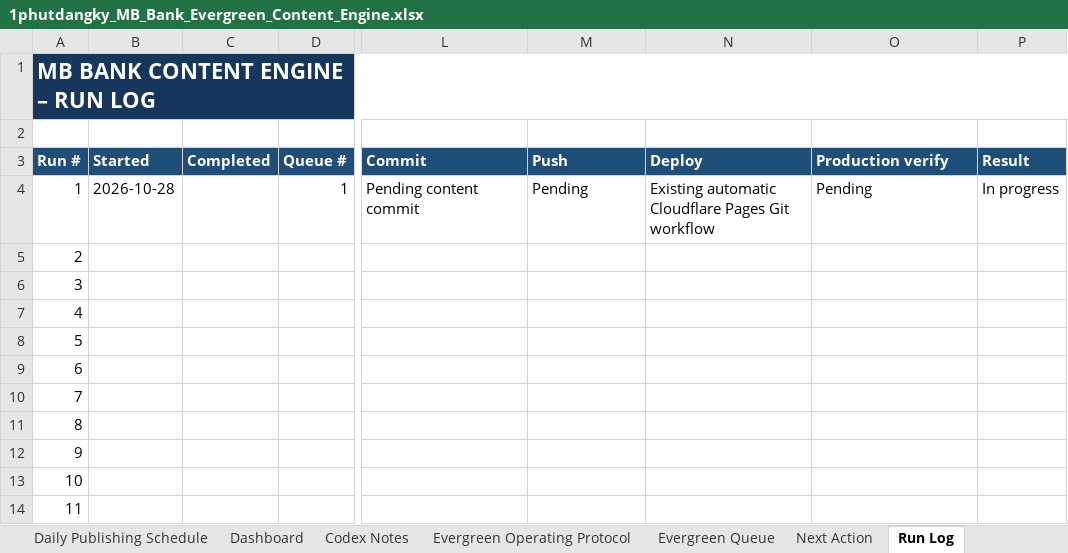
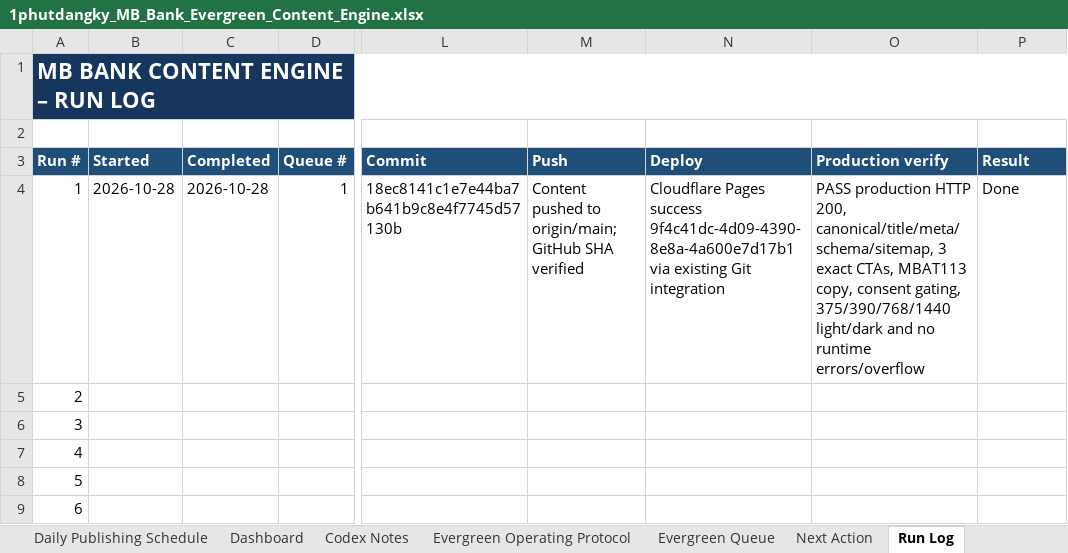
Before and after one commit to vothanhphatsocial/1phutdangky, an Excel workbook: docs/content/1phutdangky_MB_Bank_Evergreen_Content_Engine.xlsx, sheet Run Log, drawn as a sheet; only a part is shown, gaps mark what is left out; the shorter side is filled out with more unchanged rows; values as stored, in another font and other column widths than the file's, no borders; conditional formats and table styles not drawn; the diff names each change by its address in the sheet, - before the commit and + after, or states it on an @@ line.

Commit message:
chore(content): record MB Bank production verification

```diff
--- a/docs/content/1phutdangky_MB_Bank_Evergreen_Content_Engine.xlsx (sheet Run Log)
+++ b/docs/content/1phutdangky_MB_Bank_Evergreen_Content_Engine.xlsx (sheet Run Log)
-C4 (Completed): (empty)
+C4 (Completed): 2026-10-28
-L4 (Commit): Pending content commit
+L4 (Commit): 18ec8141c1e7e44ba7b641b9c8e4f7745d57130b
-M4 (Push): Pending
+M4 (Push): Content pushed to origin/main; GitHub SHA verified
-N4 (Deploy): Existing automatic Cloudflare Pages Git workflow
+N4 (Deploy): Cloudflare Pages success 9f4c41dc-4d09-4390-8e8a-4a600e7d17b1 via existing Git integration
-O4 (Production verify): Pending
+O4 (Production verify): PASS production HTTP 200, canonical/title/meta/schema/sitemap, 3 exact CTAs, MBAT113 copy, consent gating, 375/390/768/1440 light/dark and no runtime errors/overflow
-P4 (Result): In progress
+P4 (Result): Done
```
Also changed, not shown: sheet Evergreen Queue.
